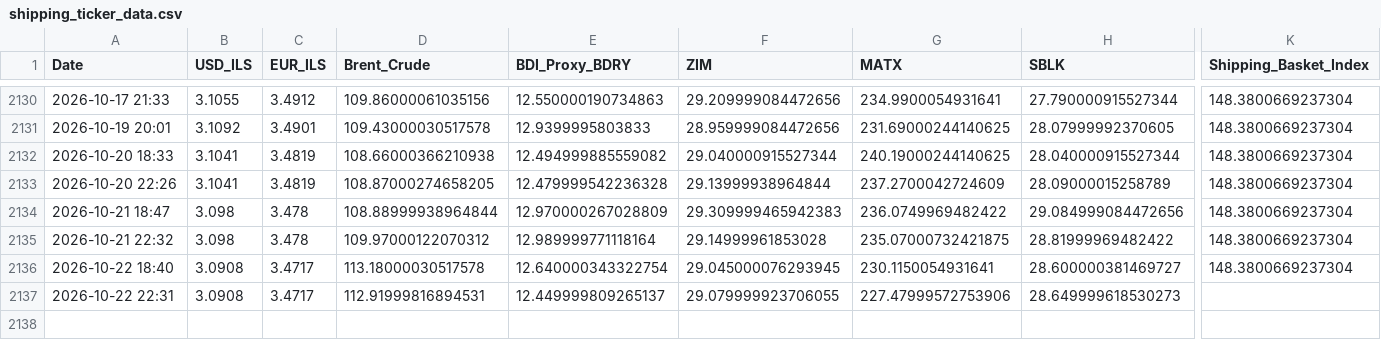
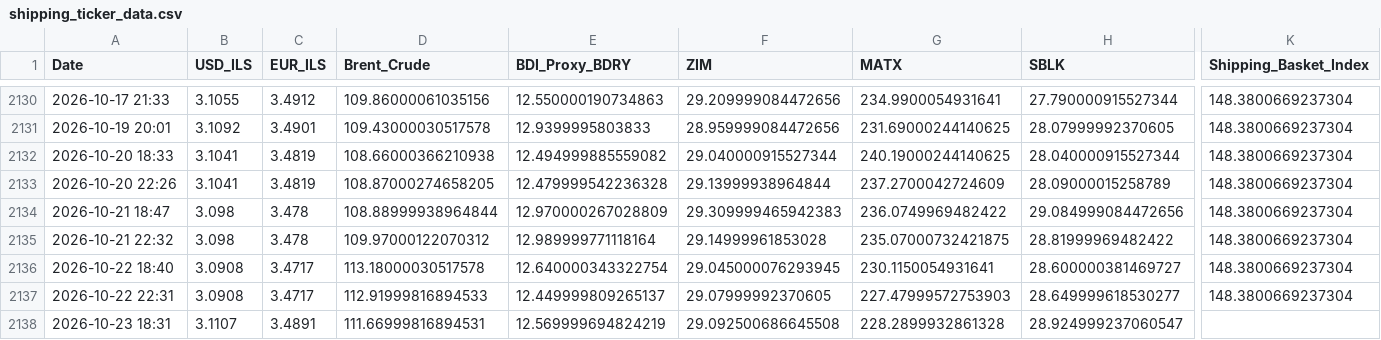
Before and after one commit to AshKatzEm/logistics-cost, a CSV file: shipping_ticker_data.csv, drawn as a sheet; only a part is shown, gaps mark what is left out; rows hold the shown columns only; the diff names each change by its address in the sheet, - before the commit and + after, or states it on an @@ line.

```diff
--- a/shipping_ticker_data.csv
+++ b/shipping_ticker_data.csv
-D2137 (Brent_Crude): 112.91999816894531
+D2137 (Brent_Crude): 112.91999816894533
-F2137 (ZIM): 29.079999923706055
+F2137 (ZIM): 29.07999992370605
-G2137 (MATX): 227.47999572753906
+G2137 (MATX): 227.47999572753903
-H2137 (SBLK): 28.649999618530273
+H2137 (SBLK): 28.649999618530277
-K2137 (Shipping_Basket_Index): (empty)
+K2137 (Shipping_Basket_Index): 148.3800669237304
+row 2138: 2026-10-23 18:31 | 3.1107 | 3.4891 | 111.66999816894531 | 12.569999694824219 | 29.092500686645508 | 228.2899932861328 | 28.924999237060547
```
